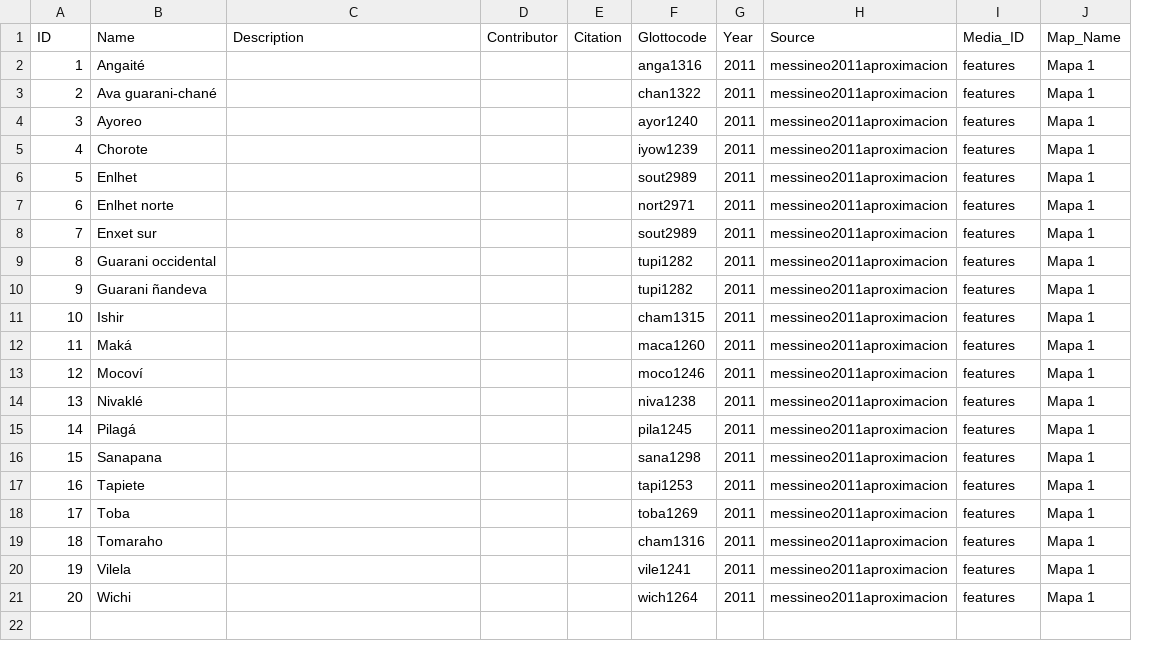
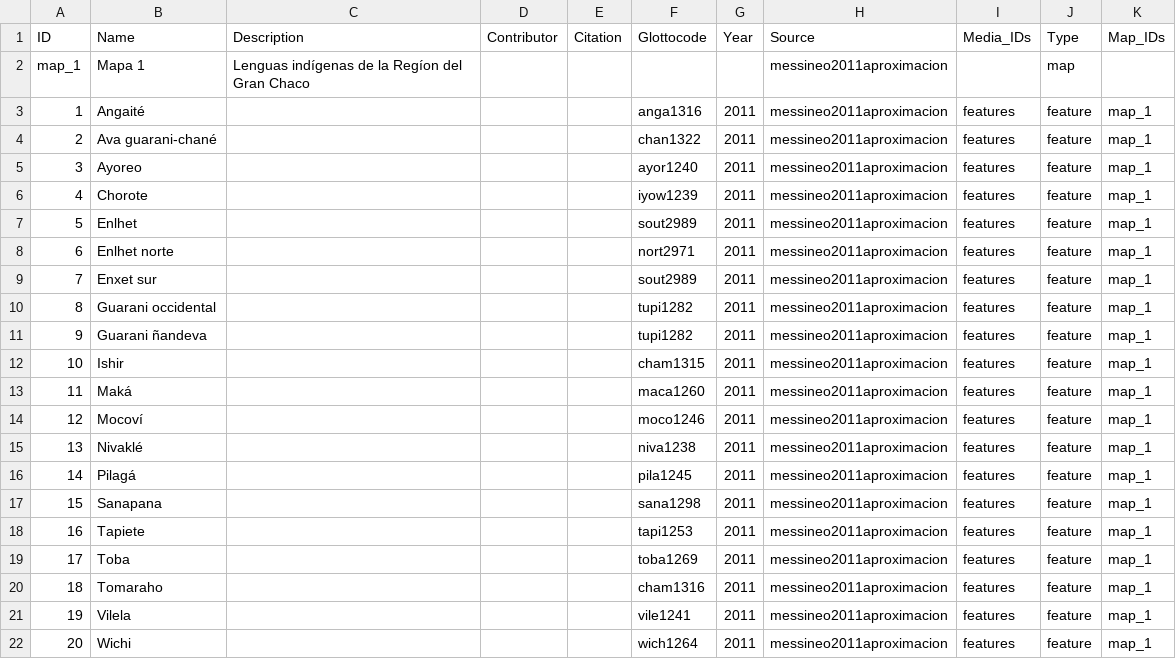
Before and after one commit to Glottography/messineo2011aproximacion, a CSV file: cldf/contributions.csv, drawn as a sheet; removed rows and columns are numbered as before the commit, all else as after; the diff names each change by its address in the sheet, - before the commit and + after, or states it on an @@ line.

```diff
--- a/cldf/contributions.csv
+++ b/cldf/contributions.csv
-column J (Map_Name), rows 2-21: all Mapa 1
+column J (Type), rows 3-22: all feature
+column K (Map_IDs), rows 3-22: all map_1
-I1: Media_ID
+I1: Media_IDs
+row 2: map_1 | Mapa 1 | Lenguas indígenas de la Regíon del Gran Chaco |  |  |  |  | messineo2011aproximacion |  | map
```
Also changed, not shown: 4 other files.
